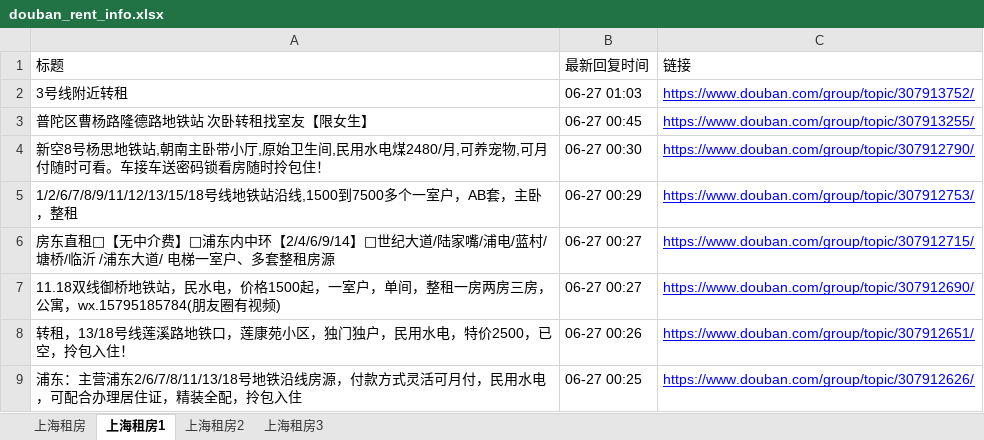
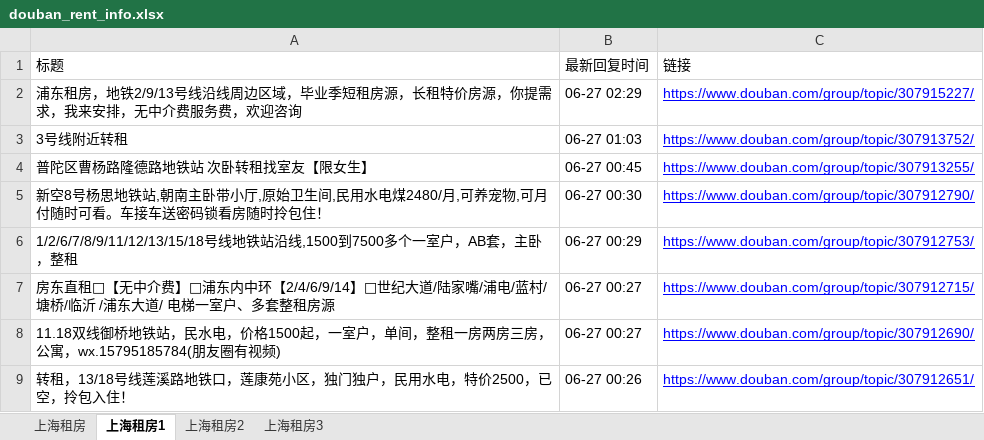
Before and after one commit to RyanShi0118/rent-info-crawler, an Excel workbook: douban_rent_info.xlsx, sheet 上海租房1, drawn as a sheet; only a part is shown; the shorter side is filled out with more unchanged rows; values as stored, in another font and other column widths than the file's, no borders; the diff names each change by its address in the sheet, - before the commit and + after, or states it on an @@ line.

```diff
--- a/douban_rent_info.xlsx (sheet 上海租房1)
+++ b/douban_rent_info.xlsx (sheet 上海租房1)
+row 2: 浦东租房，地铁2/9/13号线沿线周边区域，毕业季短租房源，长租特价房源，你提需求，我来安排，无中介费服务费，欢迎咨询 | 06-27 02:29 | https://www.douban.com/group/topic/307915227/
```
Also changed, not shown: sheet 上海租房, filtered_rent_info.xlsx, 1 other file.
